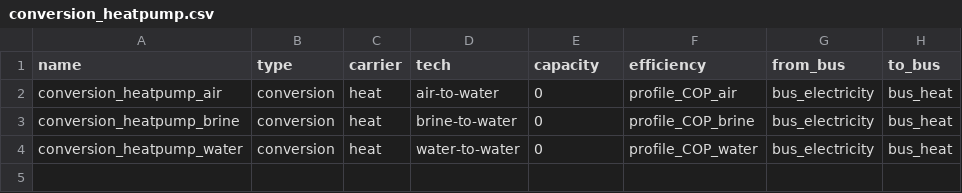
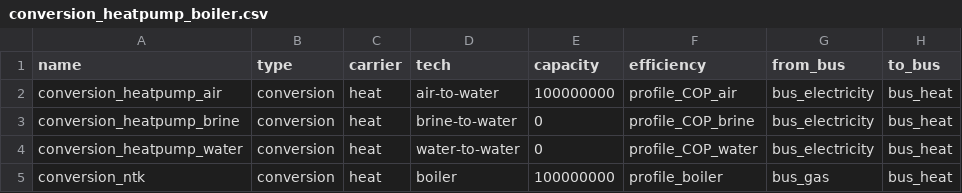
Before and after one commit to elmo-z/buildingDialogue, a CSV file: eprom/data/elements/conversion_heatpump_boiler.csv (was eprom/data/elements/conversion_heatpump.csv), drawn as a sheet.

```diff
--- a/eprom/data/elements/conversion_heatpump.csv
+++ b/eprom/data/elements/conversion_heatpump_boiler.csv
@@ -1,4 +1,5 @@
 name,type,carrier,tech,capacity,efficiency,from_bus,to_bus
-conversion_heatpump_air,conversion,heat,air-to-water,0,profile_COP_air,bus_electricity,bus_heat
+conversion_heatpump_air,conversion,heat,air-to-water,100000000,profile_COP_air,bus_electricity,bus_heat
 conversion_heatpump_brine,conversion,heat,brine-to-water,0,profile_COP_brine,bus_electricity,bus_heat
 conversion_heatpump_water,conversion,heat,water-to-water,0,profile_COP_water,bus_electricity,bus_heat
+conversion_ntk,conversion,heat,boiler,100000000,profile_boiler,bus_gas,bus_heat
```
Also changed, not shown: eprom/data/elements/conversion_other.csv, 11 other files.
